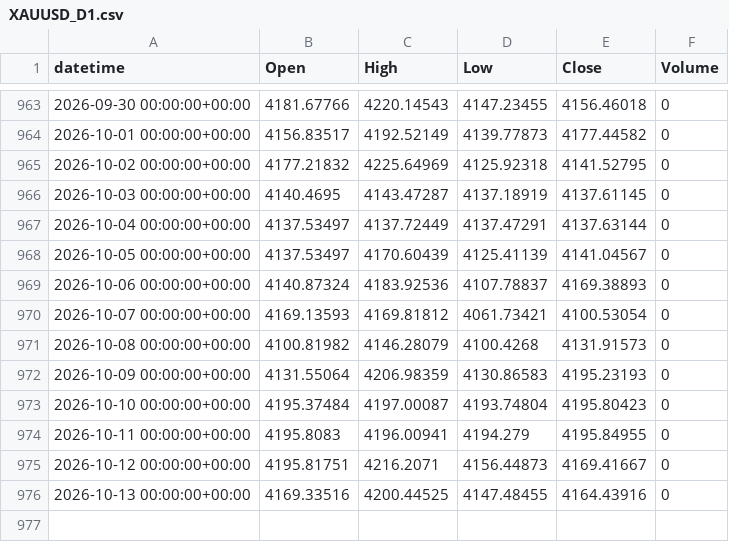
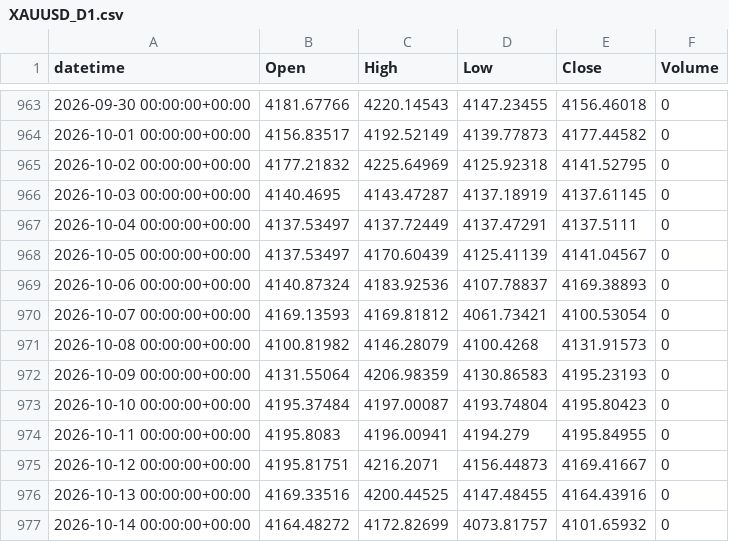
Before and after one commit to alialiansari3786-tech/XAUUSD-Bot-2, a CSV file: data/collected/XAUUSD_D1.csv, drawn as a sheet; only a part is shown, gaps mark what is left out.

```diff
--- a/data/collected/XAUUSD_D1.csv
+++ b/data/collected/XAUUSD_D1.csv
@@ -966,3 +966,3 @@ datetime,Open,High,Low,Close,Volume
 2026-10-03 00:00:00+00:00,4140.4695,4143.47287,4137.18919,4137.61145,0
-2026-10-04 00:00:00+00:00,4137.53497,4137.72449,4137.47291,4137.63144,0
+2026-10-04 00:00:00+00:00,4137.53497,4137.72449,4137.47291,4137.5111,0
 2026-10-05 00:00:00+00:00,4137.53497,4170.60439,4125.41139,4141.04567,0
@@ -976 +976,2 @@ datetime,Open,High,Low,Close,Volume
 2026-10-13 00:00:00+00:00,4169.33516,4200.44525,4147.48455,4164.43916,0
+2026-10-14 00:00:00+00:00,4164.48272,4172.82699,4073.81757,4101.65932,0
```
Also changed, not shown: data/collected/XAUUSD_H1.csv, data/collected/XAUUSD_H4.csv, 2 other files.
